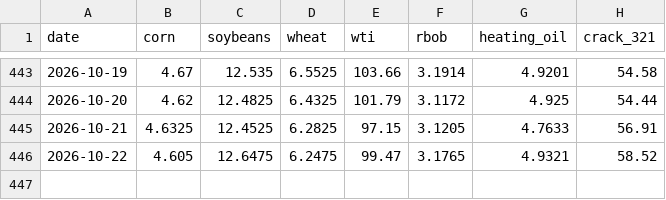
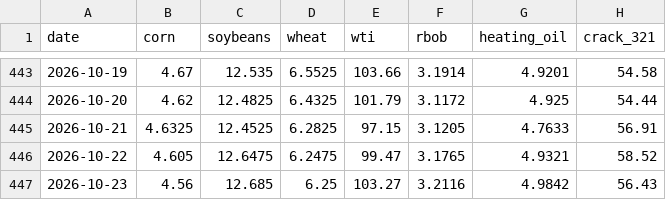
Before and after one commit to noahdavidbarry-droid/pce-breadth, a CSV file: data/commodities_history.csv, drawn as a sheet; only a part is shown, gaps mark what is left out.

```diff
--- a/data/commodities_history.csv
+++ b/data/commodities_history.csv
@@ -446 +446,2 @@ date,corn,soybeans,wheat,wti,rbob,heating_oil,crack_321
 2026-10-22,4.605,12.6475,6.2475,99.47,3.1765,4.9321,58.52
+2026-10-23,4.56,12.685,6.25,103.27,3.2116,4.9842,56.43
```
Also changed, not shown: 3 other files.
